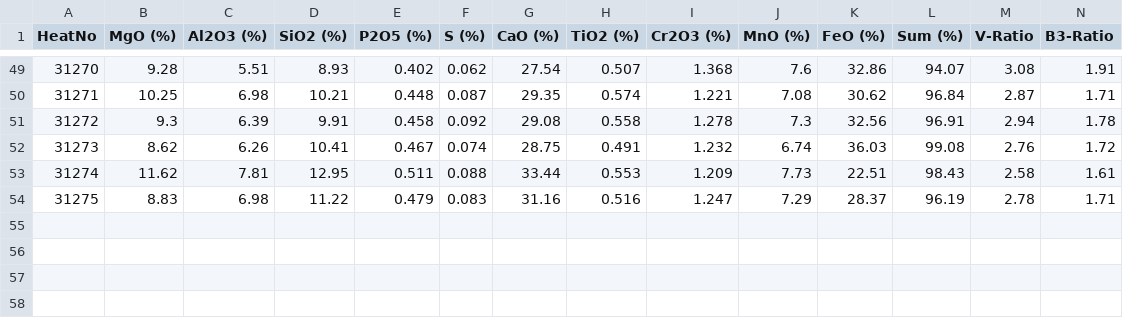
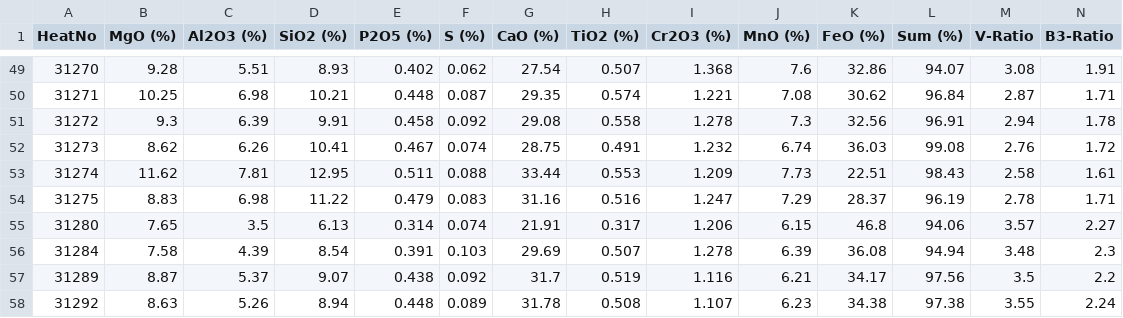
Before and after one commit to sergiomendozav/meltshop, a CSV file: slag_samples.csv, drawn as a sheet; only a part is shown, gaps mark what is left out; rows hold the shown columns only; the diff names each change by its address in the sheet, - before the commit and + after, or states it on an @@ line.

```diff
--- a/slag_samples.csv
+++ b/slag_samples.csv
+row 55: 31280 | 7.65 | 3.5 | 6.13 | 0.314 | 0.074 | 21.91 | 0.317 | 1.206 | 6.15 | 46.8 | 94.06 | 3.57 | 2.27
+row 56: 31284 | 7.58 | 4.39 | 8.54 | 0.391 | 0.103 | 29.69 | 0.507 | 1.278 | 6.39 | 36.08 | 94.94 | 3.48 | 2.3
+row 57: 31289 | 8.87 | 5.37 | 9.07 | 0.438 | 0.092 | 31.7 | 0.519 | 1.116 | 6.21 | 34.17 | 97.56 | 3.5 | 2.2
+row 58: 31292 | 8.63 | 5.26 | 8.94 | 0.448 | 0.089 | 31.78 | 0.508 | 1.107 | 6.23 | 34.38 | 97.38 | 3.55 | 2.24
```
Also changed, not shown: 2 other files.
